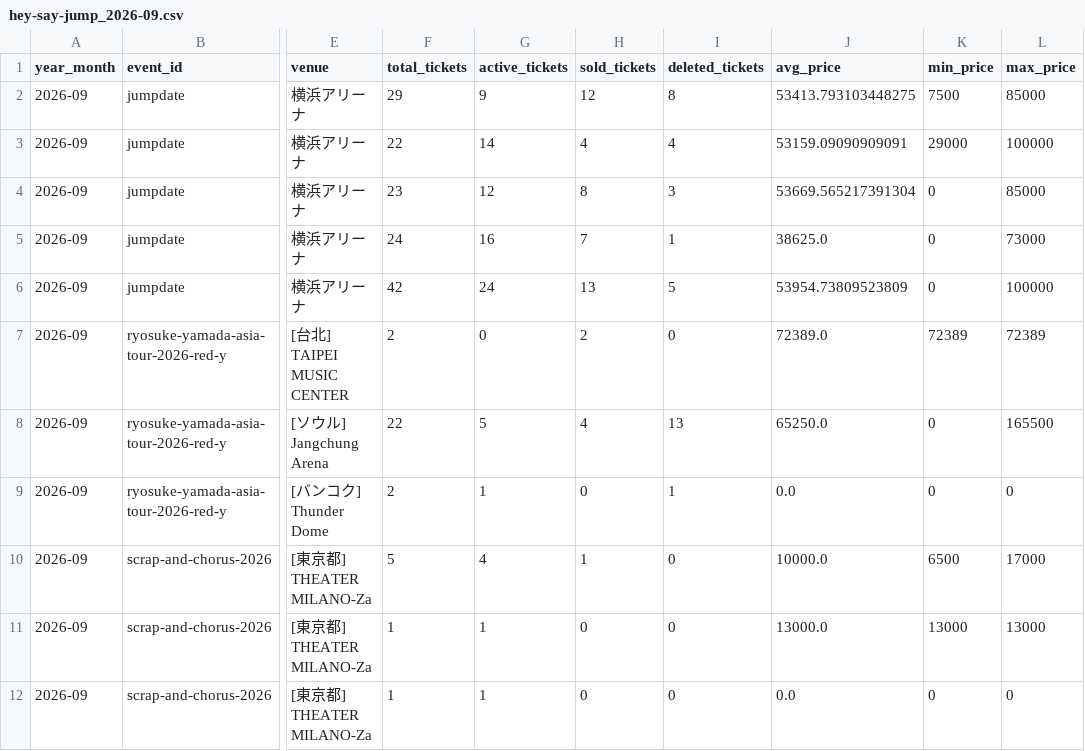
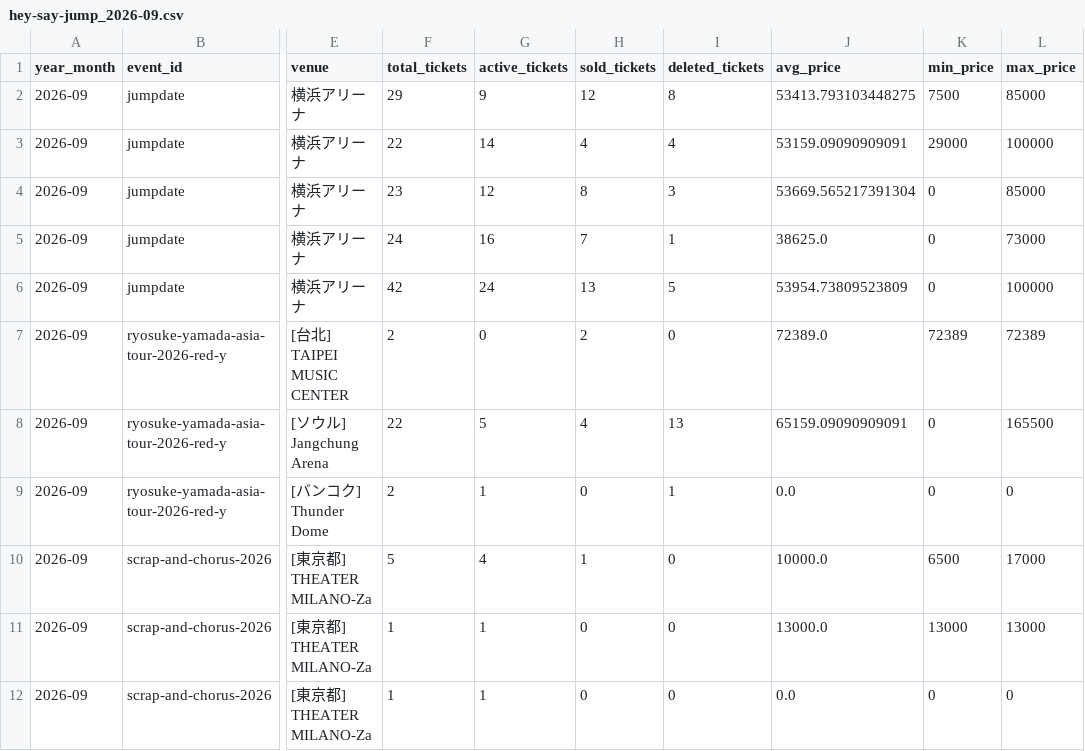
Before and after one commit to hiro8-0215/tiketen_scraper, a CSV file: data/market_snapshot/hey-say-jump_2026-09.csv, drawn as a sheet; only a part is shown, gaps mark what is left out; the diff names each change by its address in the sheet, - before the commit and + after, or states it on an @@ line.

```diff
--- a/data/market_snapshot/hey-say-jump_2026-09.csv
+++ b/data/market_snapshot/hey-say-jump_2026-09.csv
-J8 (avg_price): 65250.0
+J8 (avg_price): 65159.09090909091
```
Also changed, not shown: data/hey-say-jump_master.csv, data/west-dot_master.csv, 2 other files.
